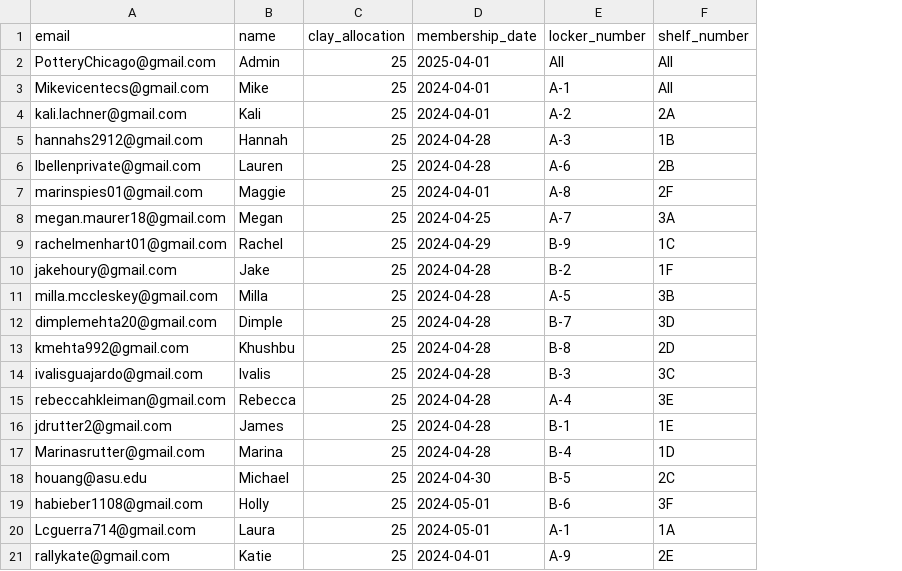
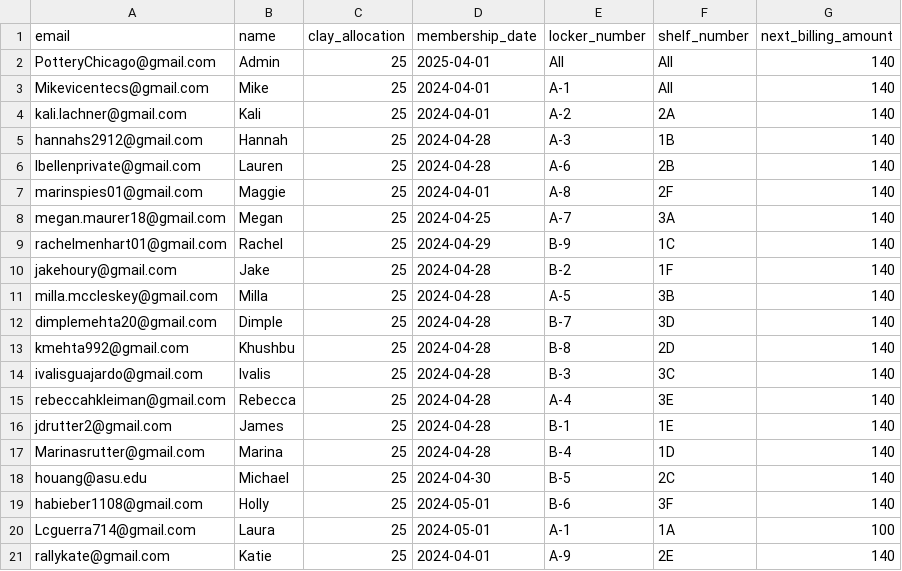
Before and after one commit to Blindldev/open-studio-website, a CSV file: data/active_members.csv, drawn as a sheet; the diff names each change by its address in the sheet, - before the commit and + after, or states it on an @@ line.

Commit message:
Fix all outdated information, add billing amounts, and clay opt-in status

```diff
--- a/data/active_members.csv
+++ b/data/active_members.csv
+column G (next_billing_amount), rows 2-21: 140 | 140 | 140 | 140 | 140 | 140 | 140 | 140 | 140 | 140 | 140 | 140 | 140 | 140 | 140 | 140 | 140 | 140 | 100 | 140
```
Also changed, not shown: 4 other files.
